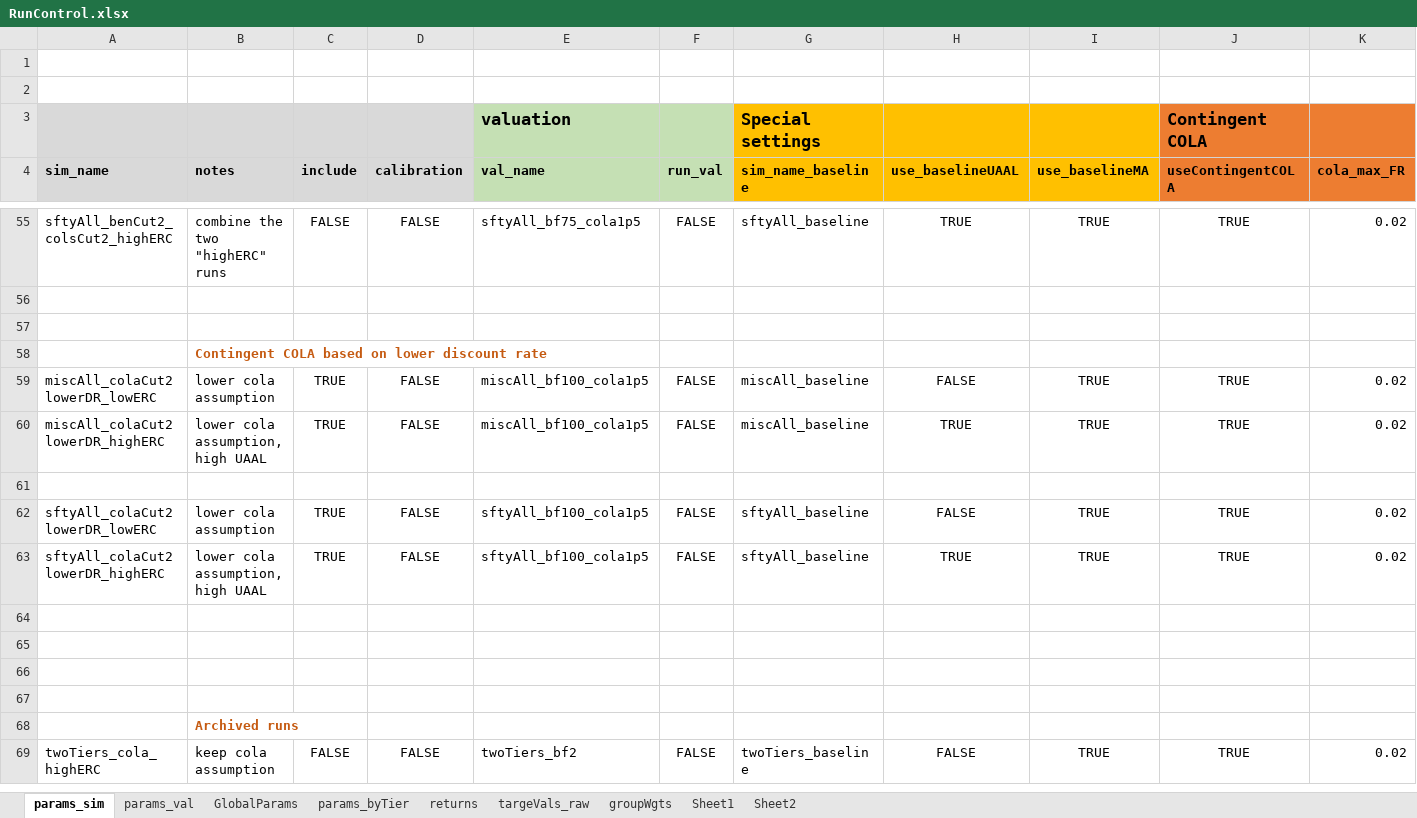
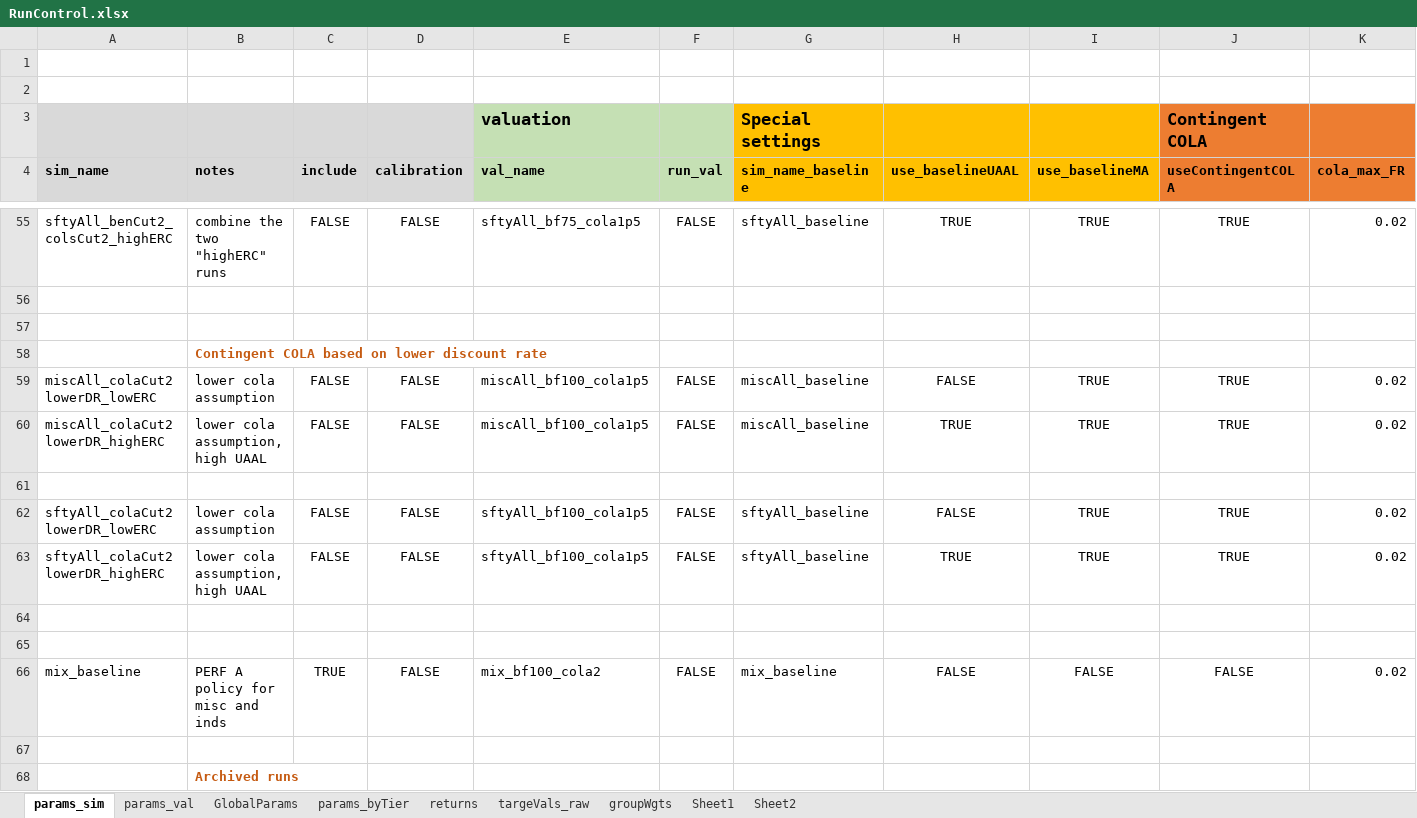
Before and after one commit to yimengyin16/model_CalPERS, an Excel workbook: model/RunControl.xlsx, sheet params_sim, drawn as a sheet; only a part is shown, gaps mark what is left out; the shorter side is filled out with more unchanged rows; values as stored, in another font and other column widths than the file's, no borders; rows hold the shown columns only; the diff names each change by its address in the sheet, - before the commit and + after, or states it on an @@ line.

```diff
--- a/model/RunControl.xlsx (sheet params_sim)
+++ b/model/RunControl.xlsx (sheet params_sim)
-C59:C60 (include): TRUE
+C59:C60 (include): FALSE
-C62:C63 (include): TRUE
+C62:C63 (include): FALSE
-row 66: (empty)
+row 66: mix_baseline | PERF A policy for misc and inds | TRUE | FALSE | mix_bf100_cola2 | FALSE | mix_baseline | FALSE | FALSE | FALSE | 0.02
```
Also changed, not shown: sheet params_val, 3 other files.
